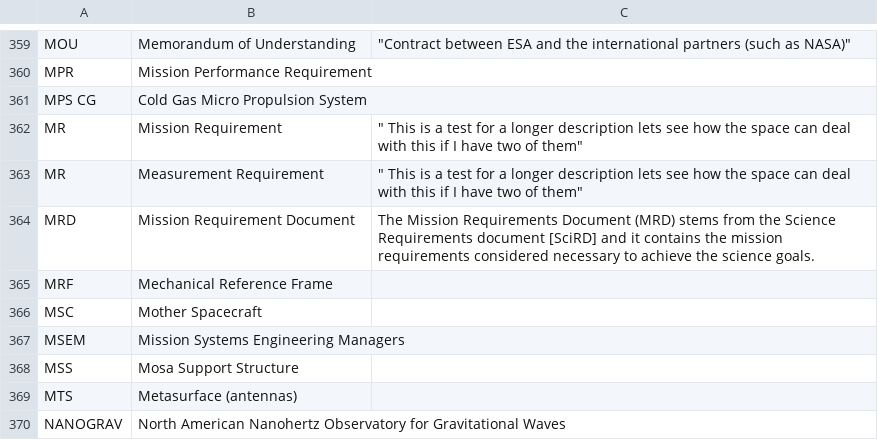
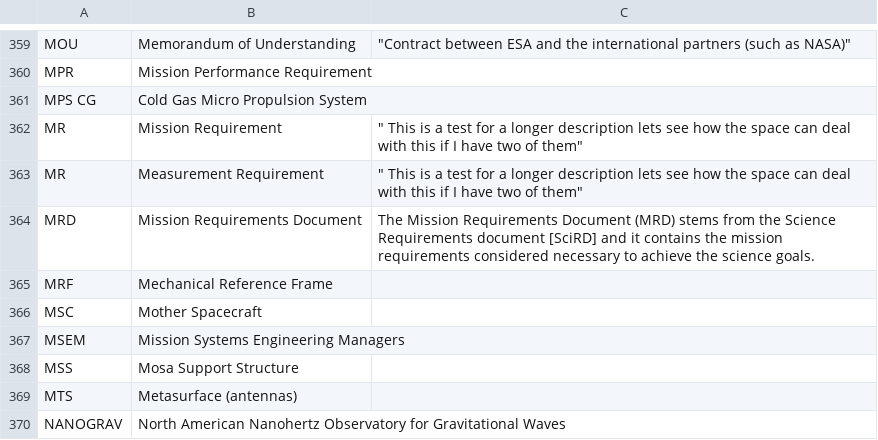
Before and after one commit to nluetzge/LISA_acronyms_dictionary, a CSV file: tables/LISA_acronyms.csv, drawn as a sheet; only a part is shown, gaps mark what is left out.

Commit message:
MRD changed to Mission Requirements Document

```diff
--- a/tables/LISA_acronyms.csv
+++ b/tables/LISA_acronyms.csv
@@ -363,3 +363,3 @@ MR,Mission Requirement,""" This is a test for a longer description lets see how
 MR,Measurement Requirement,""" This is a test for a longer description lets see how the space can deal with this if I have two of them"""
-MRD,Mission Requirement Document,The Mission Requirements Document (MRD) stems from the Science Requirements document [SciRD] and it contains the mission requirements considered necessary to achieve the science goals.
+MRD,Mission Requirements Document,The Mission Requirements Document (MRD) stems from the Science Requirements document [SciRD] and it contains the mission requirements considered necessary to achieve the science goals.
 MRF,Mechanical Reference Frame,
```
